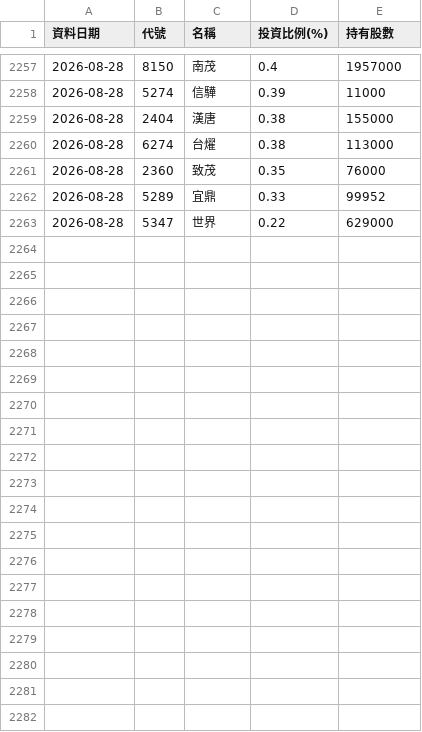
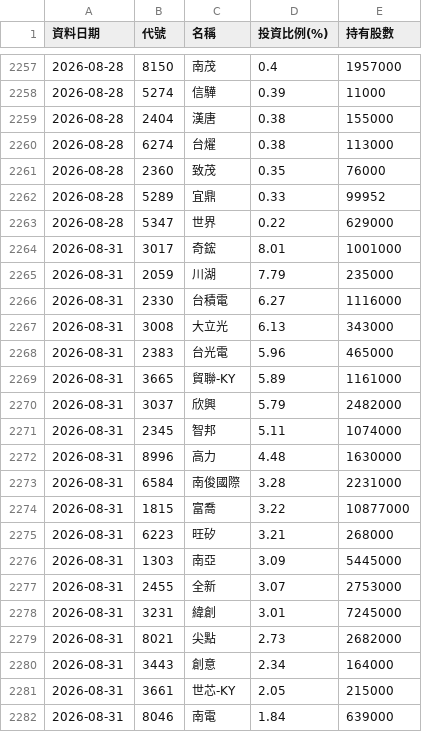
Before and after one commit to Ken61089/etf-tracker, a CSV file: docs/archive/00992A.csv, drawn as a sheet; only a part is shown, gaps mark what is left out; the diff covers the shown part only.

```diff
--- a/docs/archive/00992A.csv
+++ b/docs/archive/00992A.csv
@@ -2263 +2263,20 @@
 2026-08-28,5347,世界,0.22,629000
+2026-08-31,3017,奇鋐,8.01,1001000
+2026-08-31,2059,川湖,7.79,235000
+2026-08-31,2330,台積電,6.27,1116000
+2026-08-31,3008,大立光,6.13,343000
+2026-08-31,2383,台光電,5.96,465000
+2026-08-31,3665,貿聯-KY,5.89,1161000
+2026-08-31,3037,欣興,5.79,2482000
+2026-08-31,2345,智邦,5.11,1074000
+2026-08-31,8996,高力,4.48,1630000
+2026-08-31,6584,南俊國際,3.28,2231000
+2026-08-31,1815,富喬,3.22,10877000
+2026-08-31,6223,旺矽,3.21,268000
+2026-08-31,1303,南亞,3.09,5445000
+2026-08-31,2455,全新,3.07,2753000
+2026-08-31,3231,緯創,3.01,7245000
+2026-08-31,8021,尖點,2.73,2682000
+2026-08-31,3443,創意,2.34,164000
+2026-08-31,3661,世芯-KY,2.05,215000
+2026-08-31,8046,南電,1.84,639000
```
Also changed, not shown: 21 added rows elsewhere in this file, docs/archive/00403A.csv, docs/archive/00981A.csv, 9 other files.
